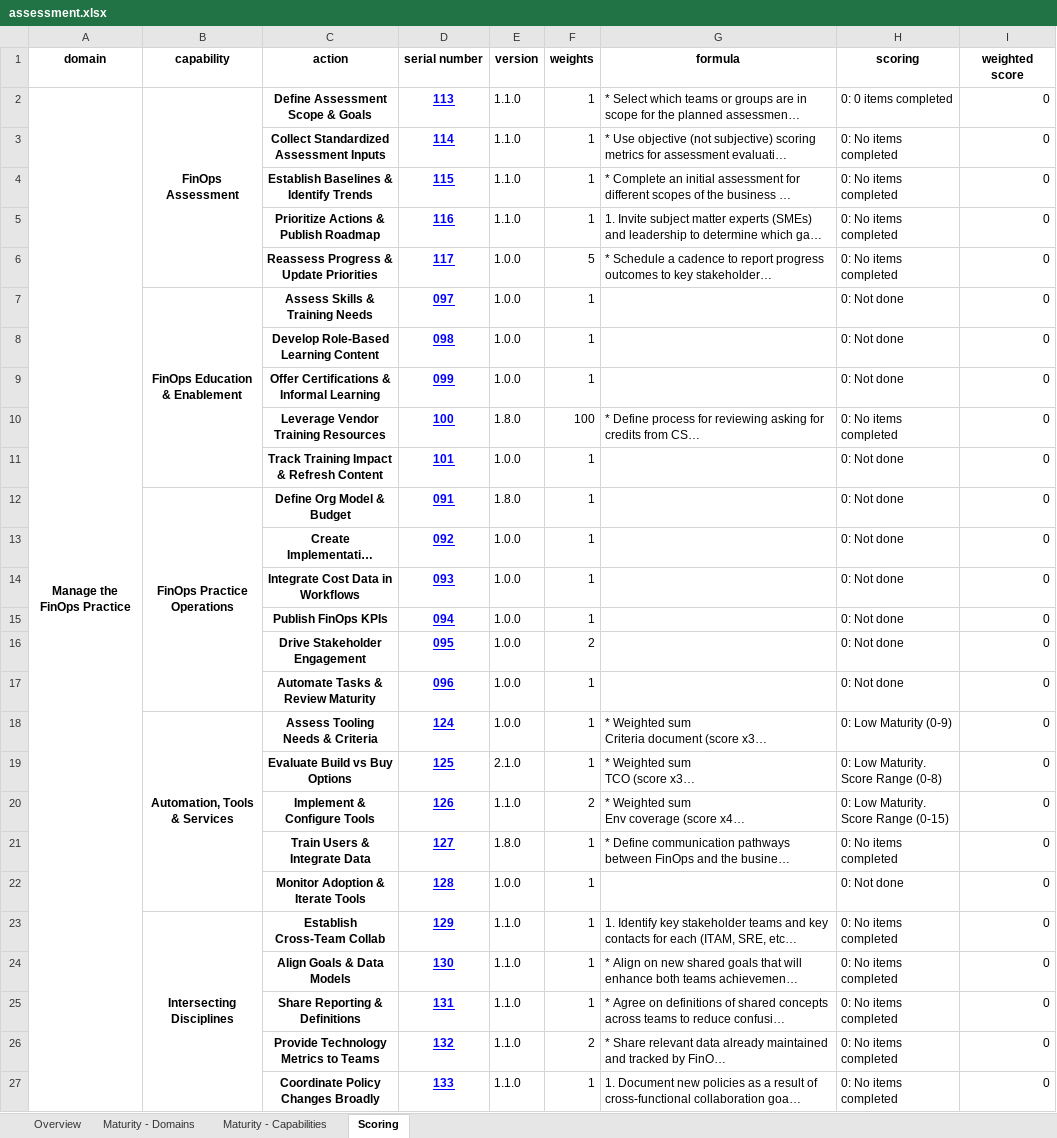
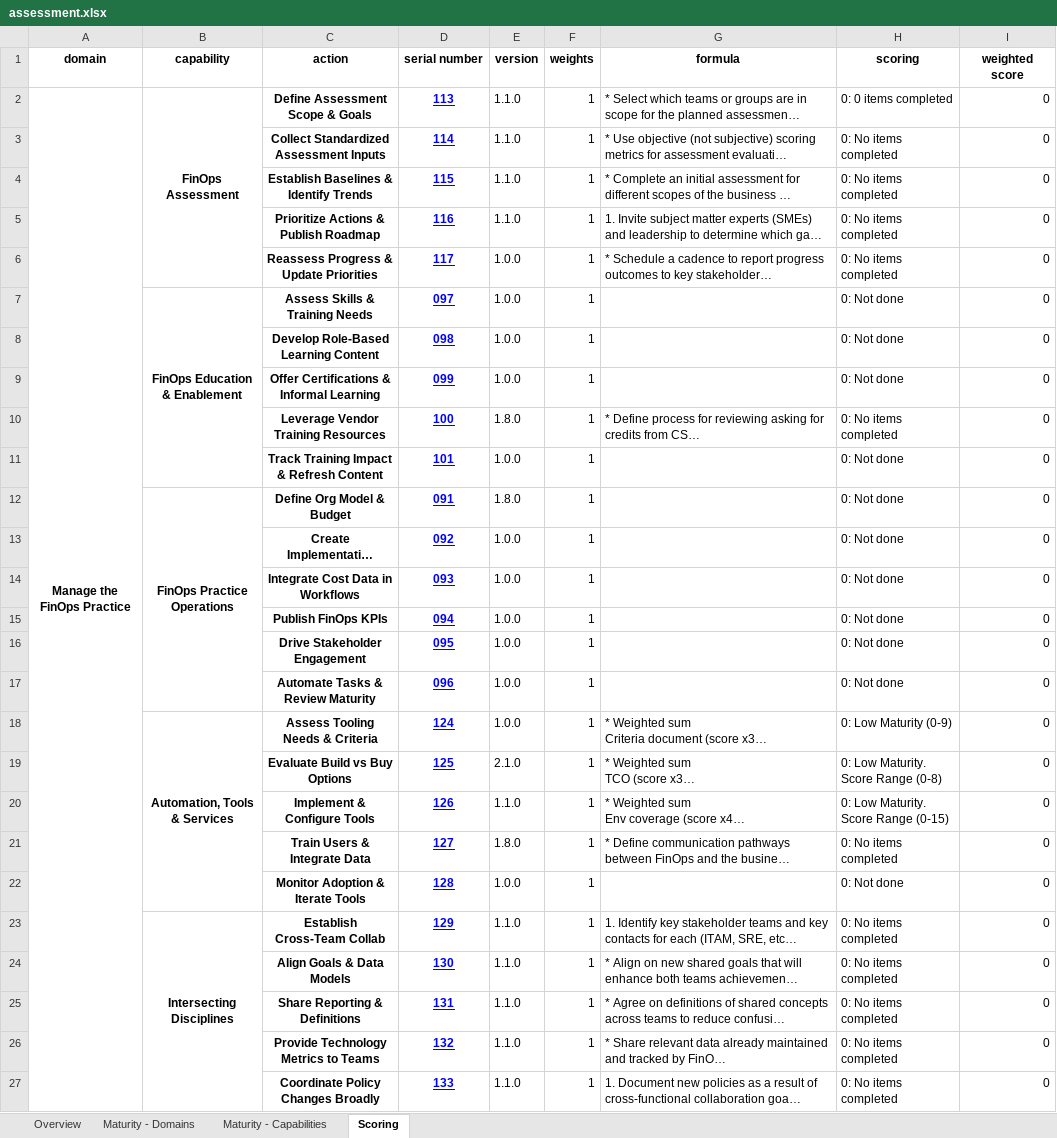
Before and after one commit to FinOpsPP/Framework-Assessment, an Excel workbook: assessments/FinOps++/assessment.xlsx, sheet Scoring, drawn as a sheet; only a part is shown; long unchanged cells end in …; values as stored, in another font and other column widths than the file's, no borders; the diff names each change by its address in the sheet, - before the commit and + after, or states it on an @@ line.

Commit message:
Fix off weight override feature
to include the variable suffix to let folks know it is an override

```diff
--- a/assessments/FinOps++/assessment.xlsx (sheet Scoring)
+++ b/assessments/FinOps++/assessment.xlsx (sheet Scoring)
-F6 (weights): 5
+F6 (weights): 1
-F10 (weights): 100
+F10 (weights): 1
-F16 (weights): 2
+F16 (weights): 1
-F20 (weights): 2
+F20 (weights): 1
-F26 (weights): 2
+F26 (weights): 1
```
Also changed, not shown: assessments/FinOps Foundation/assessment.xlsx, 8 other files.
